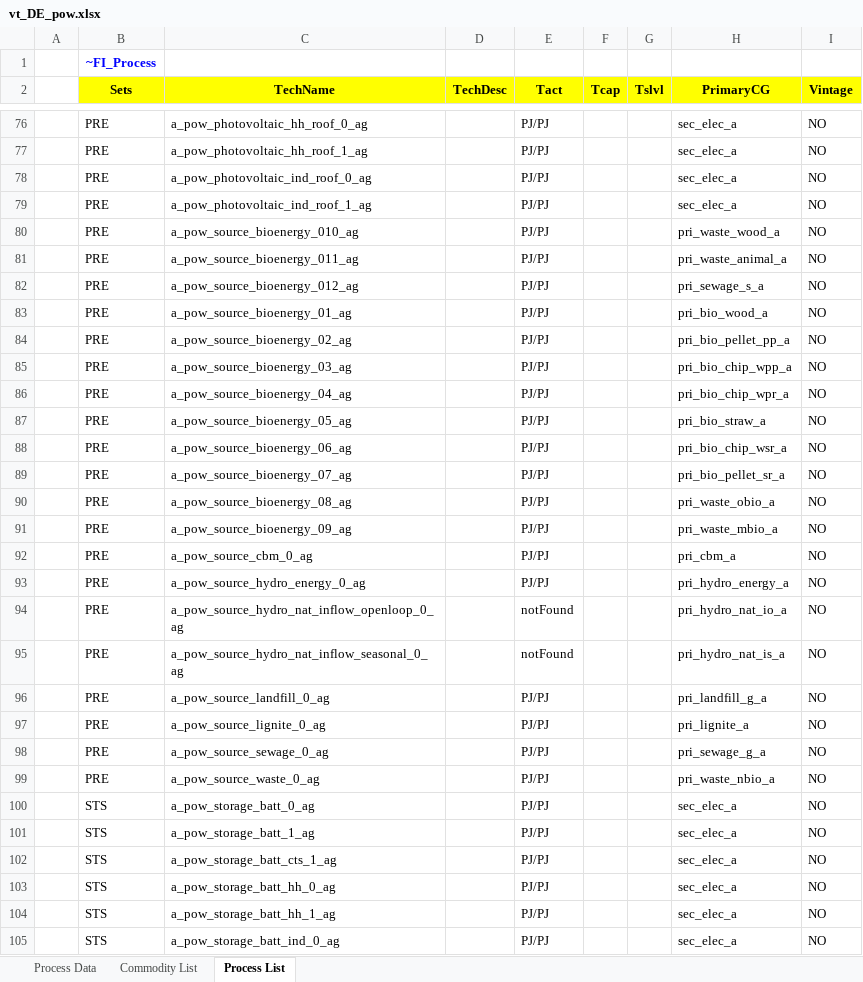
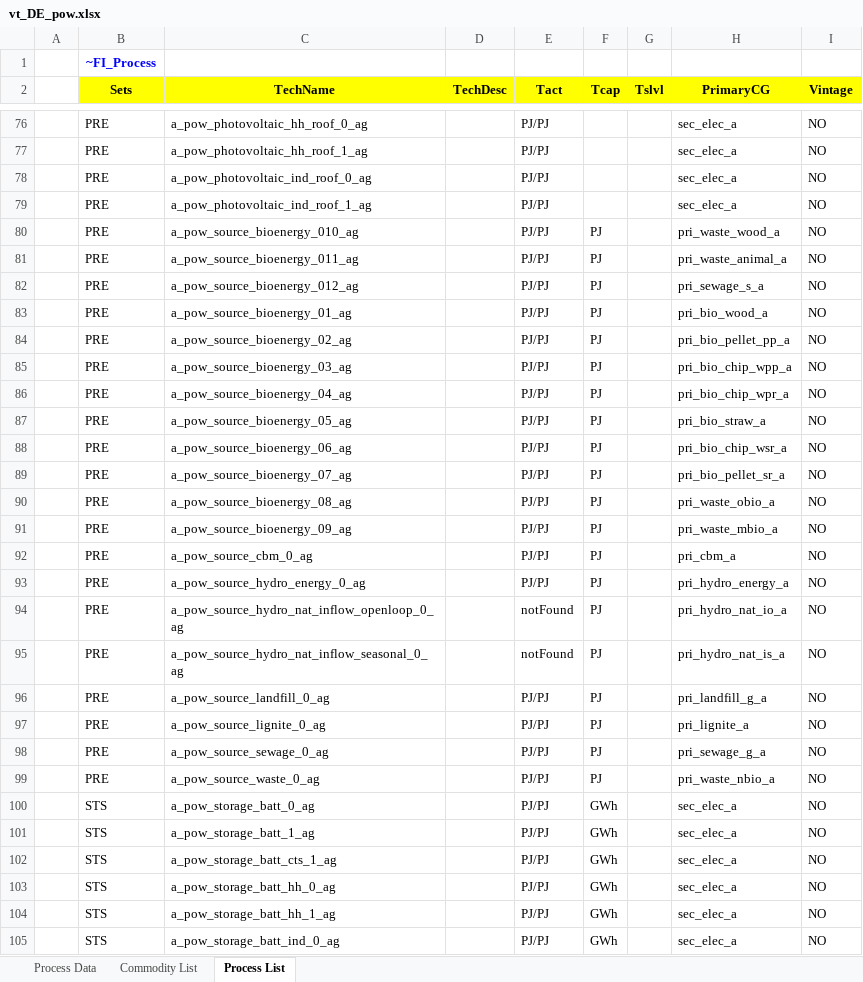
Before and after one commit to sedos-project/data_adapter_times, an Excel workbook: output_data/vt_DE_pow.xlsx, sheet Process List, drawn as a sheet; only a part is shown, gaps mark what is left out; values as stored, in another font and other column widths than the file's, no borders; the diff covers the shown part only; the diff names each change by its address in the sheet, - before the commit and + after, or states it on an @@ line.

Commit message:
update tcap col based on keywords

```diff
--- a/output_data/vt_DE_pow.xlsx (sheet Process List)
+++ b/output_data/vt_DE_pow.xlsx (sheet Process List)
-F80:F99 (Tcap): (empty)
+F80:F99 (Tcap): PJ
-F100:F105 (Tcap): (empty)
+F100:F105 (Tcap): GWh
```
Also changed, not shown: 229 edited cells elsewhere in this sheet, 1 other file.
